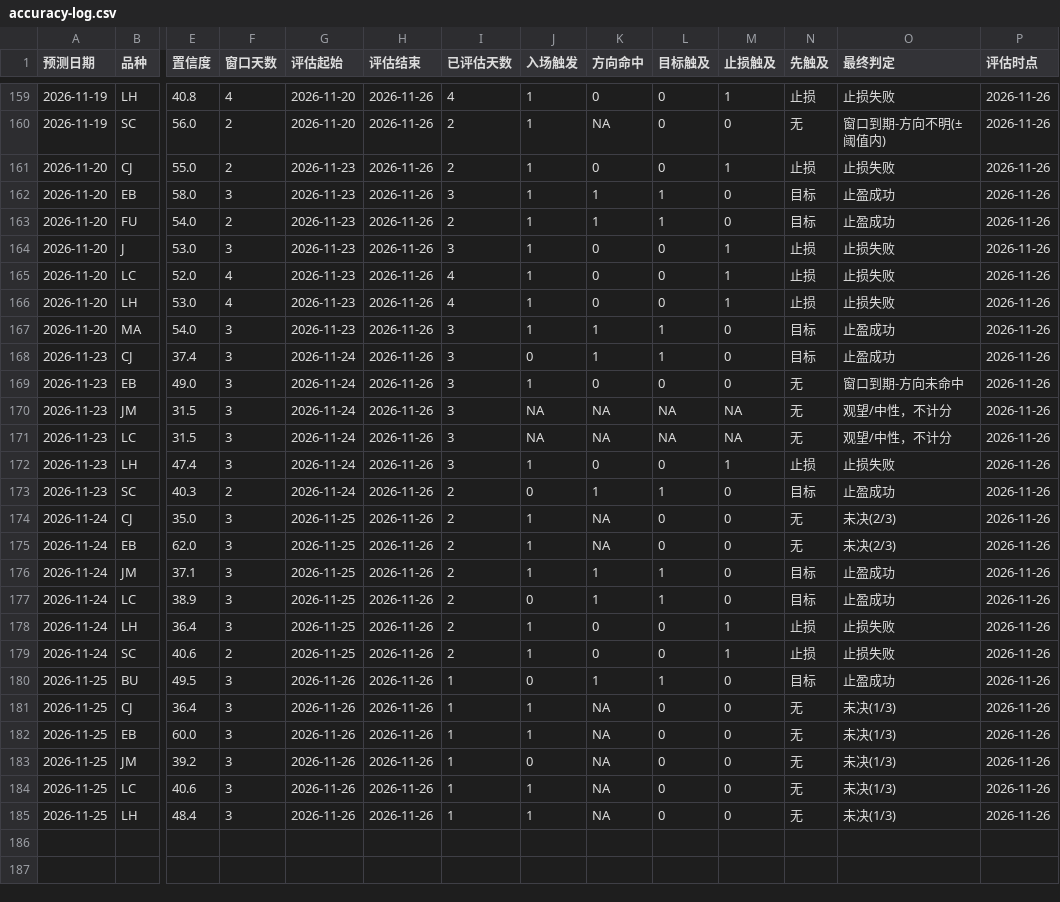
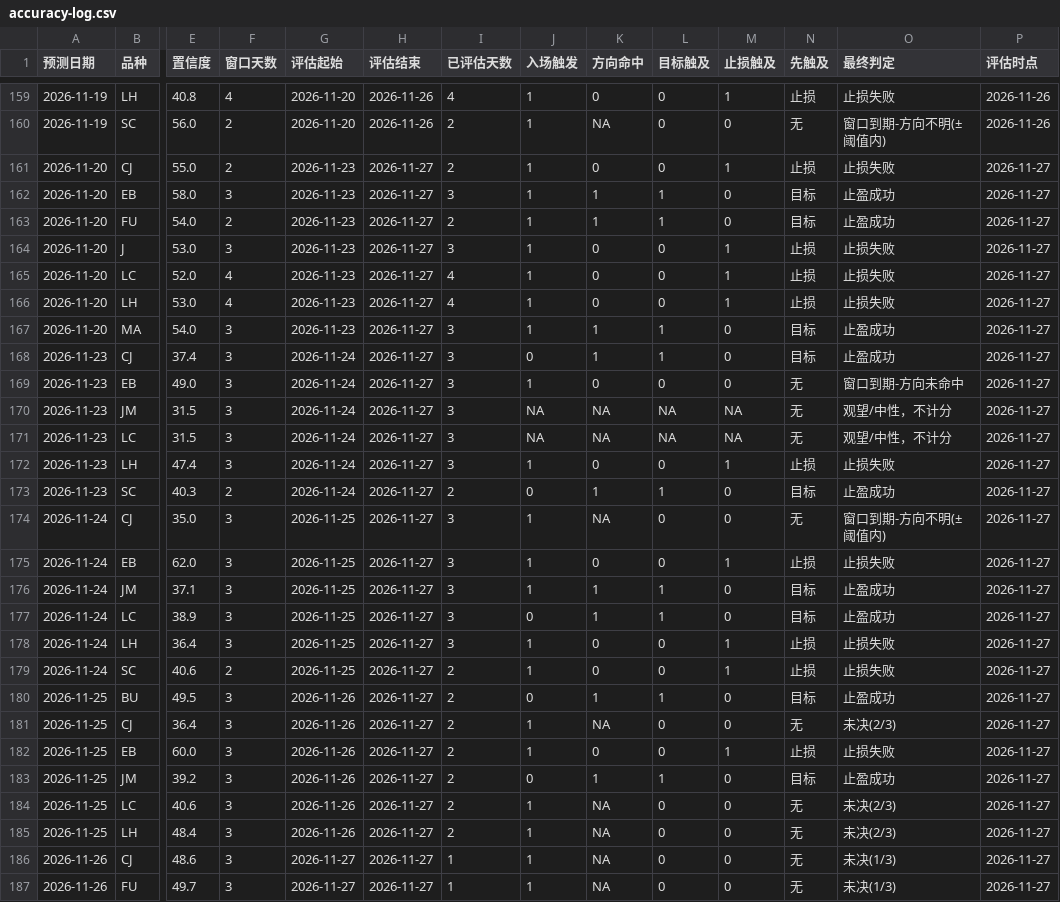
Before and after one commit to cloudchina/FuturesAnaReports, a CSV file: future-analysis-reports/accuracy-log.csv, drawn as a sheet; only a part is shown, gaps mark what is left out; rows hold the shown columns only; the diff covers the shown part only; the diff names each change by its address in the sheet, - before the commit and + after, or states it on an @@ line.

```diff
--- a/future-analysis-reports/accuracy-log.csv
+++ b/future-analysis-reports/accuracy-log.csv
-H161:H185 (评估结束): 2026-11-26
+H161:H185 (评估结束): 2026-11-27
-P161:P185 (评估时点): 2026-11-26
+P161:P185 (评估时点): 2026-11-27
-I174:I178 (已评估天数): 2
+I174:I178 (已评估天数): 3
-O174 (最终判定): 未决(2/3)
+O174 (最终判定): 窗口到期-方向不明(±阈值内)
-K175 (方向命中): NA
+K175 (方向命中): 0
-M175 (止损触及): 0
+M175 (止损触及): 1
-N175 (先触及): 无
+N175 (先触及): 止损
-O175 (最终判定): 未决(2/3)
+O175 (最终判定): 止损失败
-I180:I185 (已评估天数): 1
+I180:I185 (已评估天数): 2
-O181 (最终判定): 未决(1/3)
+O181 (最终判定): 未决(2/3)
-K182 (方向命中): NA
+K182 (方向命中): 0
-M182 (止损触及): 0
+M182 (止损触及): 1
-N182 (先触及): 无
+N182 (先触及): 止损
-O182 (最终判定): 未决(1/3)
+O182 (最终判定): 止损失败
-K183 (方向命中): NA
+K183 (方向命中): 1
-L183 (目标触及): 0
+L183 (目标触及): 1
-N183 (先触及): 无
+N183 (先触及): 目标
-O183 (最终判定): 未决(1/3)
+O183 (最终判定): 止盈成功
-O184:O185 (最终判定): 未决(1/3)
+O184:O185 (最终判定): 未决(2/3)
+row 186: 2026-11-26 | CJ | 48.6 | 3 | 2026-11-27 | 2026-11-27 | 1 | 1 | NA | 0 | 0 | 无 | 未决(1/3) | 2026-11-27
+row 187: 2026-11-26 | FU | 49.7 | 3 | 2026-11-27 | 2026-11-27 | 1 | 1 | NA | 0 | 0 | 无 | 未决(1/3) | 2026-11-27
```
Also changed, not shown: 3 added rows elsewhere in this file, future-analysis-reports/positions-log.csv, 19 other files.
